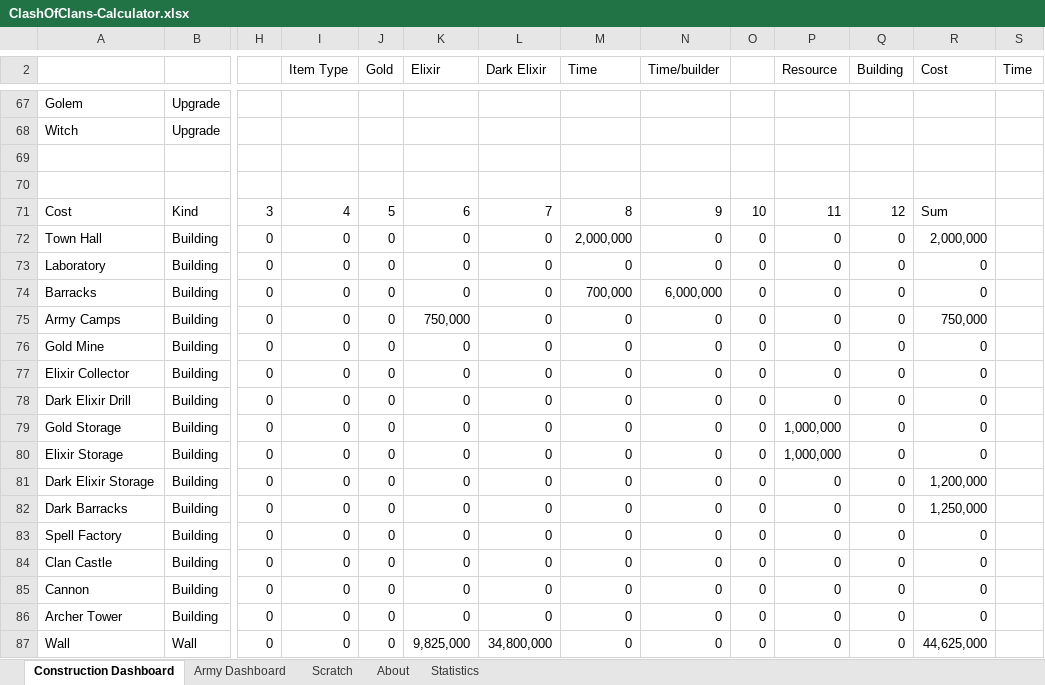
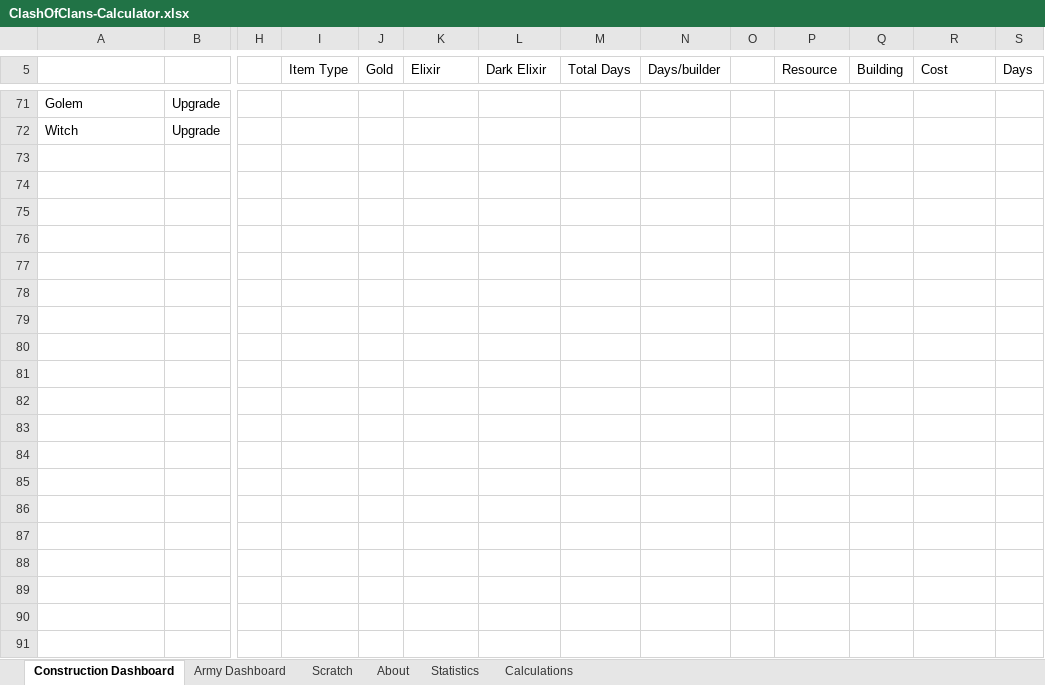
Before and after one commit to straxhaber/clashofclans-calculator, an Excel workbook: ClashOfClans-Calculator.xlsx, sheet Construction Dashboard, drawn as a sheet; only a part is shown, gaps mark what is left out; values as stored, in another font and other column widths than the file's, no cell formats; conditional formats and table styles not drawn; removed rows and columns are numbered as before the commit, all else as after; rows hold the shown columns only; the diff covers the shown part only; the diff names each change by its address in the sheet, - before the commit and + after, or states it on an @@ line.

Commit message:
incorporated changes from 2014-07-03 COC Update (v6.186.1), added basic validation for inputs; implemented attack sets for units/spells brought into battle, refactored statistics and build dashboard^

```diff
--- a/ClashOfClans-Calculator.xlsx (sheet Construction Dashboard)
+++ b/ClashOfClans-Calculator.xlsx (sheet Construction Dashboard)
+sheet tab: Calculations
-M5: Time
+M5: Total Days
-N5: Time/builder
+N5: Days/builder
-S5: Time
+S5: Days
-row 69: (empty)
-row 70: (empty)
-row 71: Cost | Kind | 3 | 4 | 5 | 6 | 7 | 8 | 9 | 10 | 11 | 12 | Sum
-row 72: Town Hall | Building | 0 | 0 | 0 | 0 | 0 | 2,000,000 | 0 | 0 | 0 | 0 | 2,000,000
-row 73: Laboratory | Building | 0 | 0 | 0 | 0 | 0 | 0 | 0 | 0 | 0 | 0 | 0
-row 74: Barracks | Building | 0 | 0 | 0 | 0 | 0 | 700,000 | 6,000,000 | 0 | 0 | 0 | 0
-row 75: Army Camps | Building | 0 | 0 | 0 | 750,000 | 0 | 0 | 0 | 0 | 0 | 0 | 750,000
-row 76: Gold Mine | Building | 0 | 0 | 0 | 0 | 0 | 0 | 0 | 0 | 0 | 0 | 0
-row 77: Elixir Collector | Building | 0 | 0 | 0 | 0 | 0 | 0 | 0 | 0 | 0 | 0 | 0
-row 78: Dark Elixir Drill | Building | 0 | 0 | 0 | 0 | 0 | 0 | 0 | 0 | 0 | 0 | 0
-row 79: Gold Storage | Building | 0 | 0 | 0 | 0 | 0 | 0 | 0 | 0 | 1,000,000 | 0 | 0
-row 80: Elixir Storage | Building | 0 | 0 | 0 | 0 | 0 | 0 | 0 | 0 | 1,000,000 | 0 | 0
-row 81: Dark Elixir Storage | Building | 0 | 0 | 0 | 0 | 0 | 0 | 0 | 0 | 0 | 0 | 1,200,000
-row 82: Dark Barracks | Building | 0 | 0 | 0 | 0 | 0 | 0 | 0 | 0 | 0 | 0 | 1,250,000
-row 83: Spell Factory | Building | 0 | 0 | 0 | 0 | 0 | 0 | 0 | 0 | 0 | 0 | 0
-row 84: Clan Castle | Building | 0 | 0 | 0 | 0 | 0 | 0 | 0 | 0 | 0 | 0 | 0
-row 85: Cannon | Building | 0 | 0 | 0 | 0 | 0 | 0 | 0 | 0 | 0 | 0 | 0
-row 86: Archer Tower | Building | 0 | 0 | 0 | 0 | 0 | 0 | 0 | 0 | 0 | 0 | 0
-row 87: Wall | Wall | 0 | 0 | 0 | 9,825,000 | 34,800,000 | 0 | 0 | 0 | 0 | 0 | 44,625,000
```
Also changed, not shown: 7 added rows, 88 removed rows, 54 edited cells and merged cells elsewhere in this sheet, sheet Statistics, sheet Army Dashboard, sheet About, sheet Scratch, cell formats, formulas that keep their value, hidden cells.
